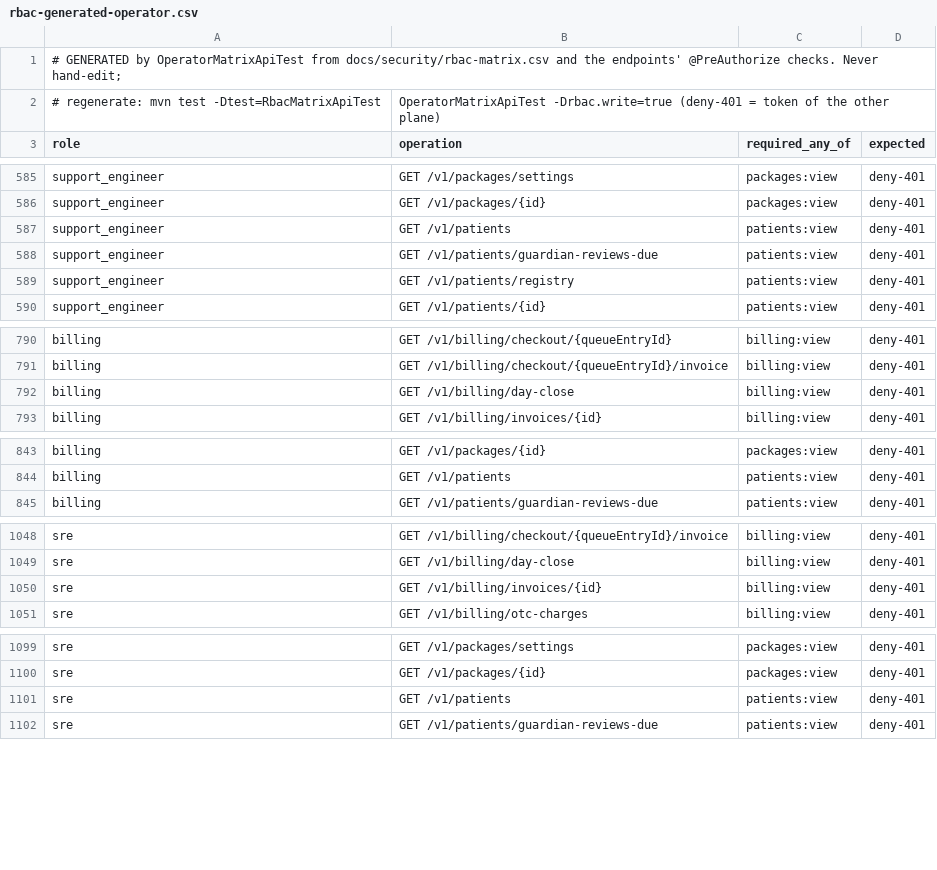
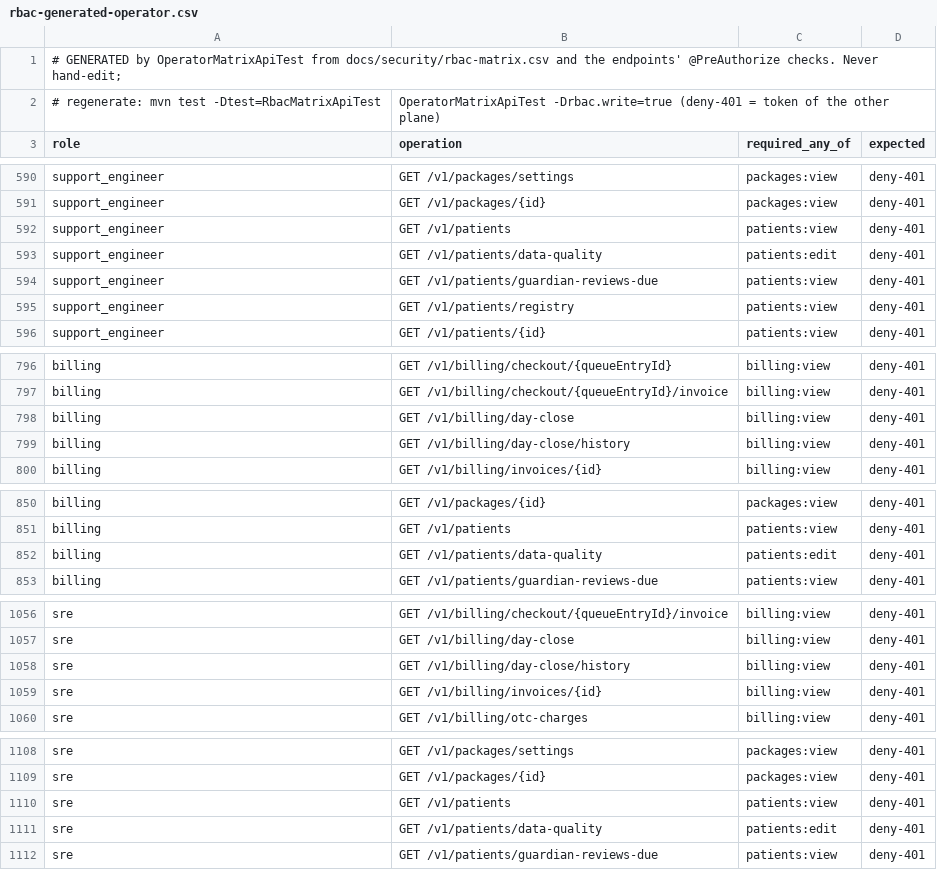
Before and after one commit to silpachandran08-web/Nabd, a CSV file: docs/security/rbac-generated-operator.csv, drawn as a sheet; only a part is shown, gaps mark what is left out; the diff covers the shown part only.

```diff
--- a/docs/security/rbac-generated-operator.csv
+++ b/docs/security/rbac-generated-operator.csv
@@ -587,2 +592,3 @@ support_engineer,GET /v1/packages/{id},packages:view,deny-401
 support_engineer,GET /v1/patients,patients:view,deny-401
+support_engineer,GET /v1/patients/data-quality,patients:edit,deny-401
 support_engineer,GET /v1/patients/guardian-reviews-due,patients:view,deny-401
@@ -792,2 +798,3 @@ billing,GET /v1/billing/checkout/{queueEntryId}/invoice,billing:view,deny-401
 billing,GET /v1/billing/day-close,billing:view,deny-401
+billing,GET /v1/billing/day-close/history,billing:view,deny-401
 billing,GET /v1/billing/invoices/{id},billing:view,deny-401
@@ -844,2 +851,3 @@ billing,GET /v1/packages/{id},packages:view,deny-401
 billing,GET /v1/patients,patients:view,deny-401
+billing,GET /v1/patients/data-quality,patients:edit,deny-401
 billing,GET /v1/patients/guardian-reviews-due,patients:view,deny-401
@@ -1049,2 +1057,3 @@ sre,GET /v1/billing/checkout/{queueEntryId}/invoice,billing:view,deny-401
 sre,GET /v1/billing/day-close,billing:view,deny-401
+sre,GET /v1/billing/day-close/history,billing:view,deny-401
 sre,GET /v1/billing/invoices/{id},billing:view,deny-401
@@ -1101,2 +1110,3 @@ sre,GET /v1/packages/{id},packages:view,deny-401
 sre,GET /v1/patients,patients:view,deny-401
+sre,GET /v1/patients/data-quality,patients:edit,deny-401
 sre,GET /v1/patients/guardian-reviews-due,patients:view,deny-401
```
Also changed, not shown: 9 added rows elsewhere in this file, docs/security/rbac-generated-clinic.csv, 6 other files.
